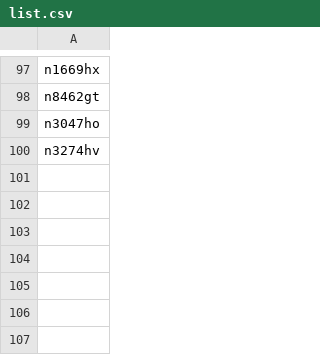
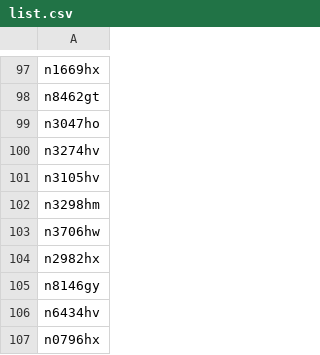
Before and after one commit to n1sym/nocdaily, a CSV file: back/list.csv, drawn as a sheet; only a part is shown, gaps mark what is left out.

```diff
--- a/back/list.csv
+++ b/back/list.csv
@@ -100 +100,8 @@ n3047ho
 n3274hv
+n3105hv
+n3298hm
+n3706hw
+n2982hx
+n8146gy
+n6434hv
+n0796hx
```
Also changed, not shown: 3 other files.
